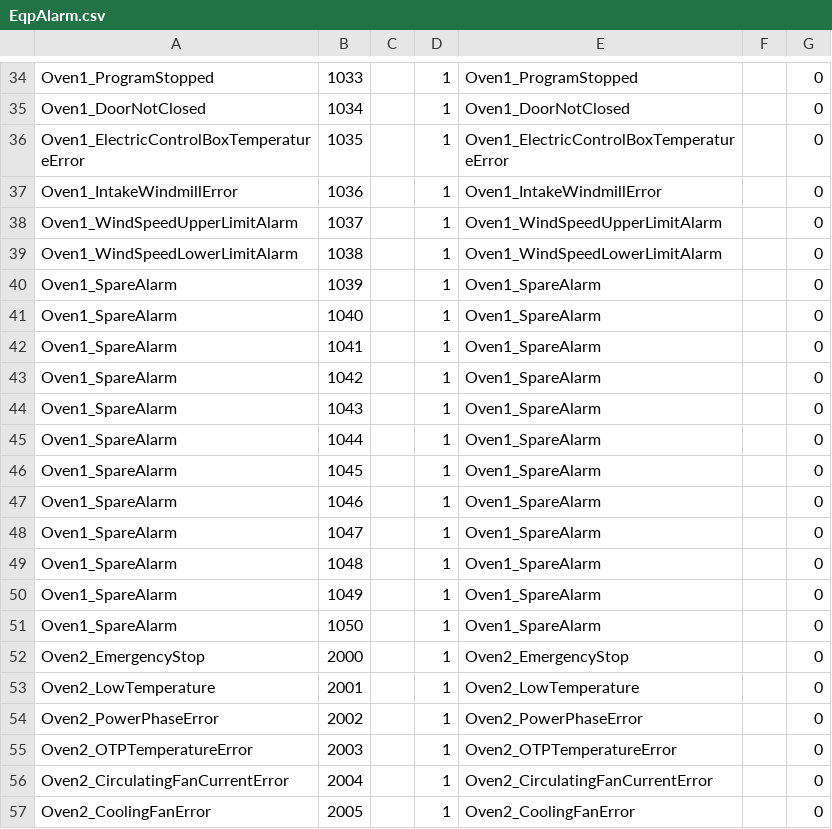
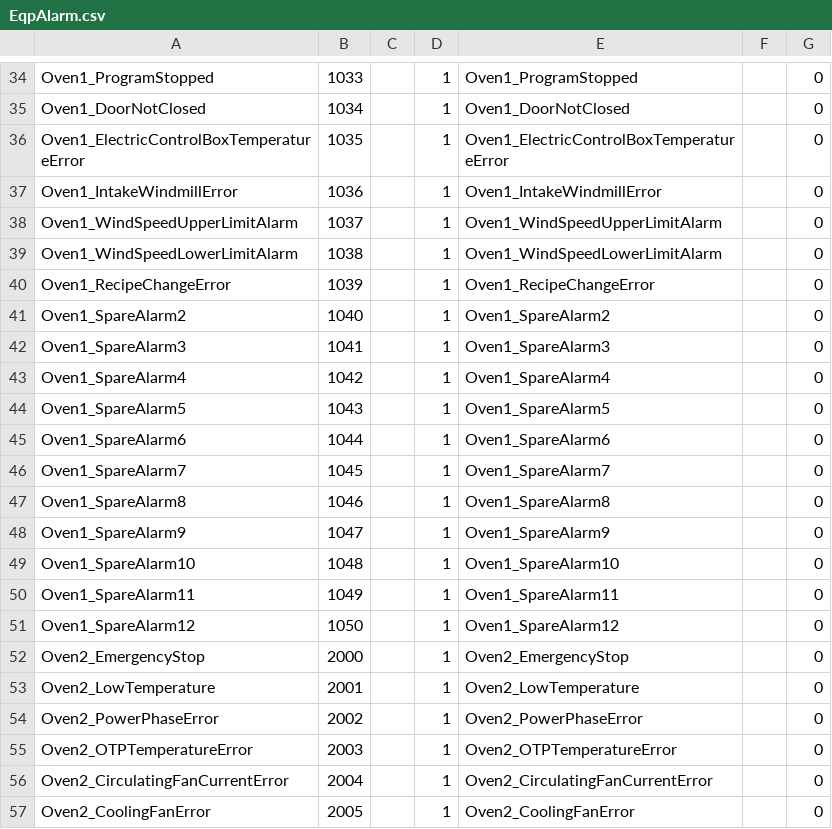
Before and after one commit to Liaotzuchun/GPGRC_MultiPLCs, a CSV file: GPGO_MultiPLCs/Documents/EqpAlarm.csv, drawn as a sheet; only a part is shown, gaps mark what is left out; the diff covers the shown part only.

```diff
--- a/GPGO_MultiPLCs/Documents/EqpAlarm.csv
+++ b/GPGO_MultiPLCs/Documents/EqpAlarm.csv
@@ -39,14 +39,14 @@ Oven1_WindSpeedUpperLimitAlarm,1037,,1,Oven1_WindSpeedUpperLimitAlarm,,0
 Oven1_WindSpeedLowerLimitAlarm,1038,,1,Oven1_WindSpeedLowerLimitAlarm,,0
-Oven1_SpareAlarm,1039,,1,Oven1_SpareAlarm,,0
-Oven1_SpareAlarm,1040,,1,Oven1_SpareAlarm,,0
-Oven1_SpareAlarm,1041,,1,Oven1_SpareAlarm,,0
-Oven1_SpareAlarm,1042,,1,Oven1_SpareAlarm,,0
-Oven1_SpareAlarm,1043,,1,Oven1_SpareAlarm,,0
-Oven1_SpareAlarm,1044,,1,Oven1_SpareAlarm,,0
-Oven1_SpareAlarm,1045,,1,Oven1_SpareAlarm,,0
-Oven1_SpareAlarm,1046,,1,Oven1_SpareAlarm,,0
-Oven1_SpareAlarm,1047,,1,Oven1_SpareAlarm,,0
-Oven1_SpareAlarm,1048,,1,Oven1_SpareAlarm,,0
-Oven1_SpareAlarm,1049,,1,Oven1_SpareAlarm,,0
-Oven1_SpareAlarm,1050,,1,Oven1_SpareAlarm,,0
+Oven1_RecipeChangeError,1039,,1,Oven1_RecipeChangeError,,0
+Oven1_SpareAlarm2,1040,,1,Oven1_SpareAlarm2,,0
+Oven1_SpareAlarm3,1041,,1,Oven1_SpareAlarm3,,0
+Oven1_SpareAlarm4,1042,,1,Oven1_SpareAlarm4,,0
+Oven1_SpareAlarm5,1043,,1,Oven1_SpareAlarm5,,0
+Oven1_SpareAlarm6,1044,,1,Oven1_SpareAlarm6,,0
+Oven1_SpareAlarm7,1045,,1,Oven1_SpareAlarm7,,0
+Oven1_SpareAlarm8,1046,,1,Oven1_SpareAlarm8,,0
+Oven1_SpareAlarm9,1047,,1,Oven1_SpareAlarm9,,0
+Oven1_SpareAlarm10,1048,,1,Oven1_SpareAlarm10,,0
+Oven1_SpareAlarm11,1049,,1,Oven1_SpareAlarm11,,0
+Oven1_SpareAlarm12,1050,,1,Oven1_SpareAlarm12,,0
 Oven2_EmergencyStop,2000,,1,Oven2_EmergencyStop,,0
```
Also changed, not shown: 24 edited cells elsewhere in this file, 2 other files.
